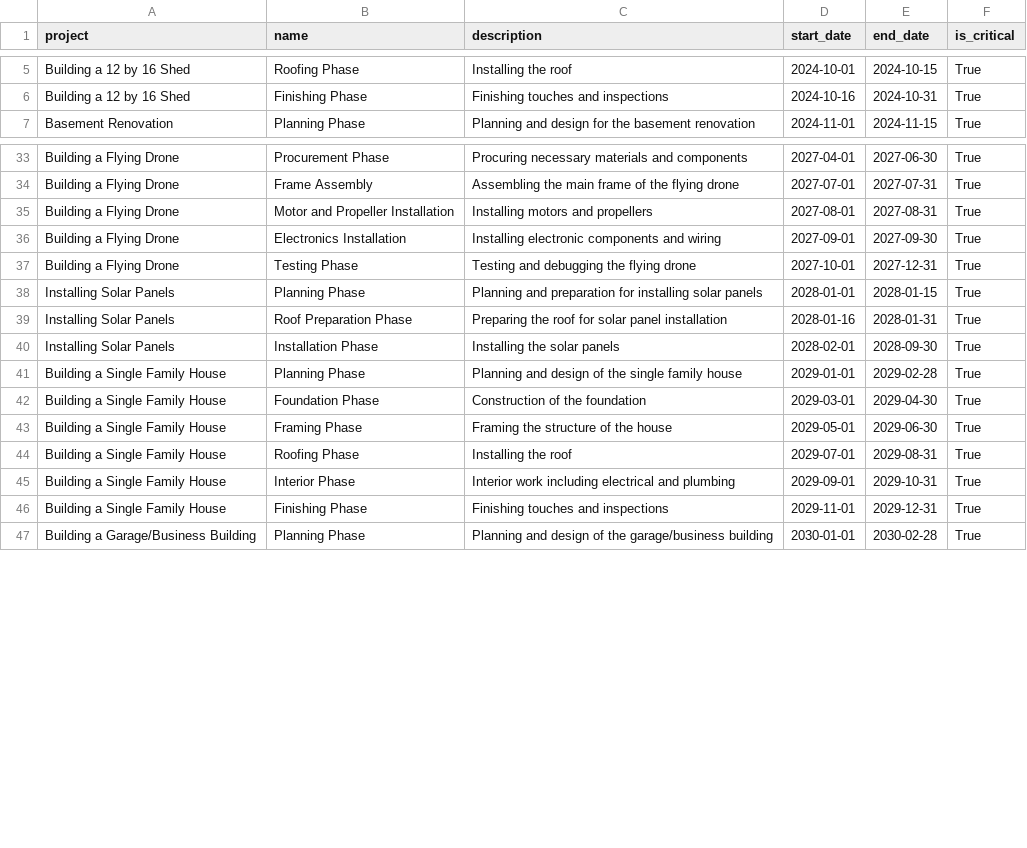
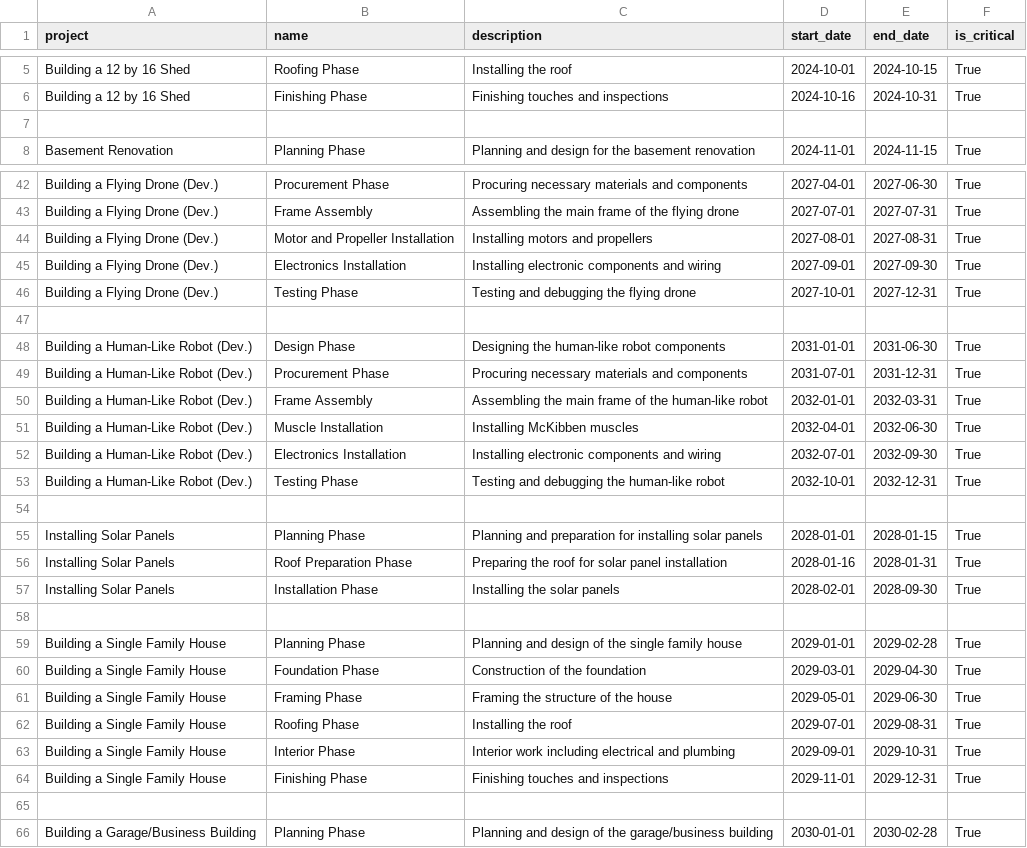
Before and after one commit to MichaelGrabinski/argon-dashboard-django, a CSV file: sample_data/project_phases.csv, drawn as a sheet; only a part is shown, gaps mark what is left out; addresses are those after the commit; the diff covers the shown part only; the diff names each change by its address in the sheet, - before the commit and + after, or states it on an @@ line.

```diff
--- a/sample_data/project_phases.csv
+++ b/sample_data/project_phases.csv
+row 7: (empty)
-A42:A46 (project): Building a Flying Drone
+A42:A46 (project): Building a Flying Drone (Dev.)
+row 47: (empty)
+row 48: Building a Human-Like Robot (Dev.) | Design Phase | Designing the human-like robot components | 2031-01-01 | 2031-06-30 | True
+row 49: Building a Human-Like Robot (Dev.) | Procurement Phase | Procuring necessary materials and components | 2031-07-01 | 2031-12-31 | True
+row 50: Building a Human-Like Robot (Dev.) | Frame Assembly | Assembling the main frame of the human-like robot | 2032-01-01 | 2032-03-31 | True
+row 51: Building a Human-Like Robot (Dev.) | Muscle Installation | Installing McKibben muscles | 2032-04-01 | 2032-06-30 | True
+row 52: Building a Human-Like Robot (Dev.) | Electronics Installation | Installing electronic components and wiring | 2032-07-01 | 2032-09-30 | True
+row 53: Building a Human-Like Robot (Dev.) | Testing Phase | Testing and debugging the human-like robot | 2032-10-01 | 2032-12-31 | True
+row 54: (empty)
+row 58: (empty)
+row 65: (empty)
```
Also changed, not shown: 13 added rows, 9 removed rows and 19 edited cells elsewhere in this file, sample_data/projects.csv, sample_data/tasks.csv, 1 other file.
